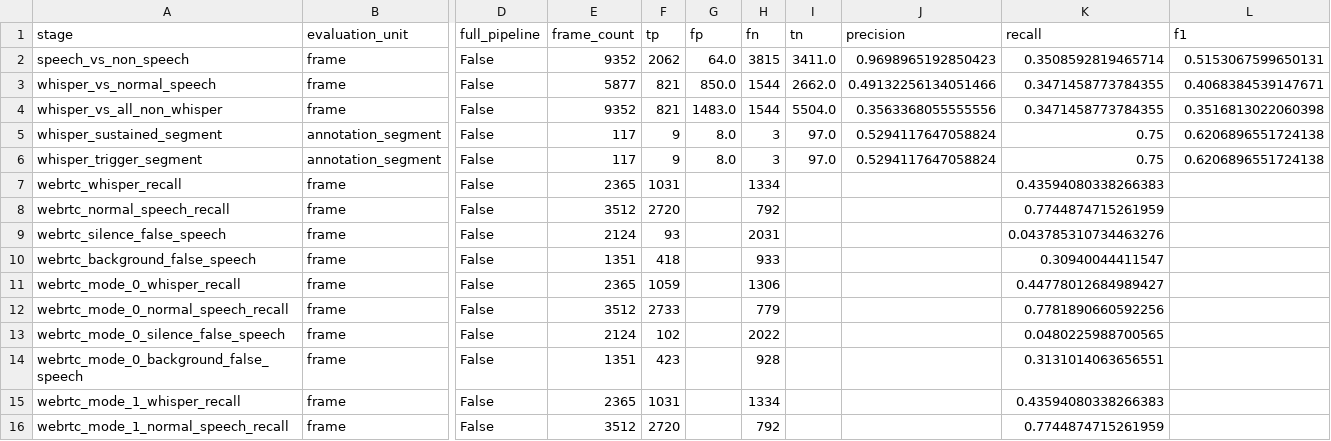
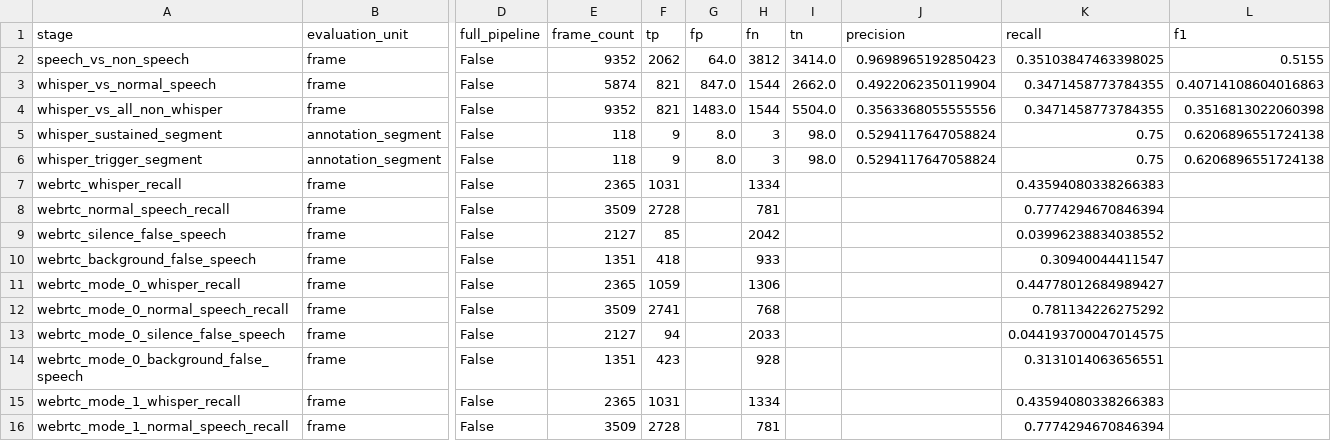
Before and after one commit to studio-paula-nishijima/BWM, a CSV file: translation/analysis_output/3P/evaluation_summary_3P.csv, drawn as a sheet; only a part is shown, gaps mark what is left out; the diff covers the shown part only; the diff names each change by its address in the sheet, - before the commit and + after, or states it on an @@ line.

```diff
--- a/translation/analysis_output/3P/evaluation_summary_3P.csv
+++ b/translation/analysis_output/3P/evaluation_summary_3P.csv
-H2 (fn): 3815
+H2 (fn): 3812
-I2 (tn): 3411.0
+I2 (tn): 3414.0
-K2 (recall): 0.3508592819465714
+K2 (recall): 0.35103847463398025
-L2 (f1): 0.5153067599650131
+L2 (f1): 0.5155
-E3 (frame_count): 5877
+E3 (frame_count): 5874
-G3 (fp): 850.0
+G3 (fp): 847.0
-J3 (precision): 0.49132256134051466
+J3 (precision): 0.4922062350119904
-L3 (f1): 0.4068384539147671
+L3 (f1): 0.40714108604016863
-E5:E6 (frame_count): 117
+E5:E6 (frame_count): 118
-I5:I6 (tn): 97.0
+I5:I6 (tn): 98.0
-E8 (frame_count): 3512
+E8 (frame_count): 3509
-F8 (tp): 2720
+F8 (tp): 2728
-H8 (fn): 792
+H8 (fn): 781
-K8 (recall): 0.7744874715261959
+K8 (recall): 0.7774294670846394
-E9 (frame_count): 2124
+E9 (frame_count): 2127
-F9 (tp): 93
+F9 (tp): 85
-H9 (fn): 2031
+H9 (fn): 2042
-K9 (recall): 0.043785310734463276
+K9 (recall): 0.03996238834038552
-E12 (frame_count): 3512
+E12 (frame_count): 3509
-F12 (tp): 2733
+F12 (tp): 2741
-H12 (fn): 779
+H12 (fn): 768
-K12 (recall): 0.7781890660592256
+K12 (recall): 0.781134226275292
-E13 (frame_count): 2124
+E13 (frame_count): 2127
-F13 (tp): 102
+F13 (tp): 94
-H13 (fn): 2022
+H13 (fn): 2033
-K13 (recall): 0.0480225988700565
+K13 (recall): 0.044193700047014575
-E16 (frame_count): 3512
+E16 (frame_count): 3509
-F16 (tp): 2720
+F16 (tp): 2728
-H16 (fn): 792
+H16 (fn): 781
-K16 (recall): 0.7744874715261959
+K16 (recall): 0.7774294670846394
```
Also changed, not shown: 16 edited cells elsewhere in this file, translation/analysis_output/3P/feature_separation_3P.csv, translation/analysis_output/3P/feature_summary_3P.csv, 8 other files.
